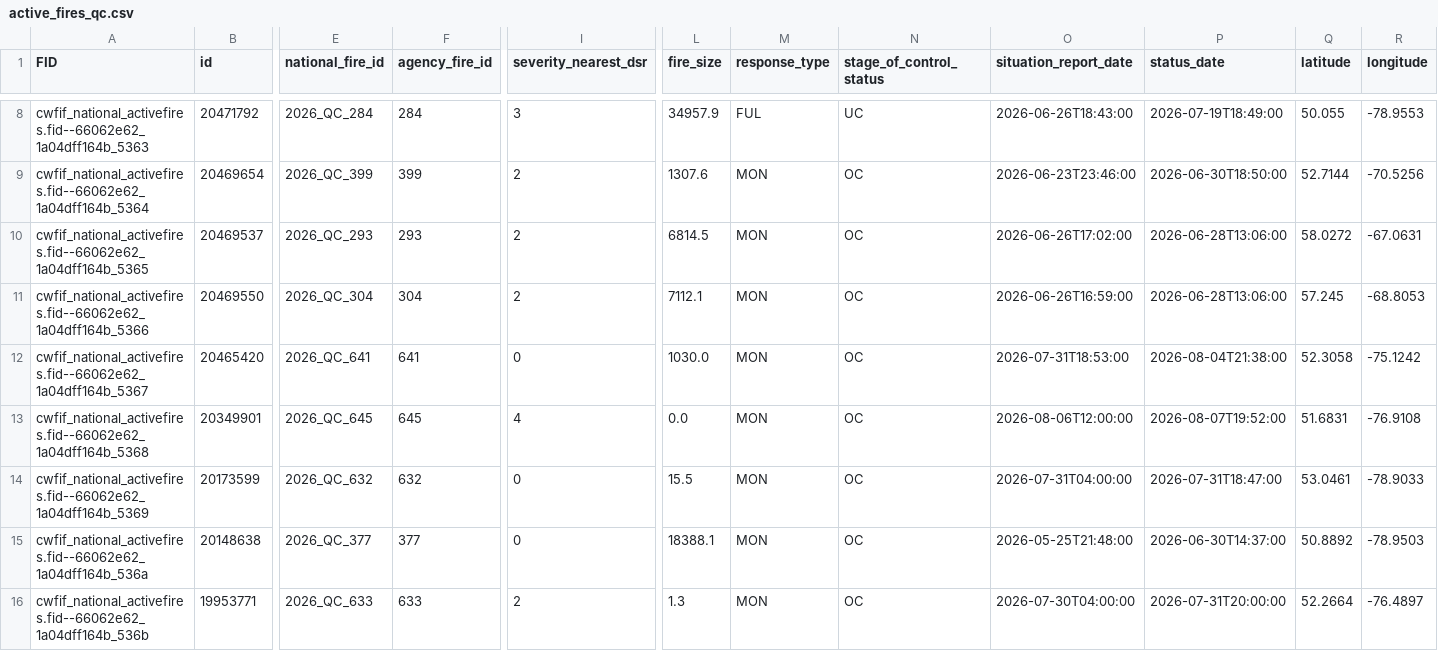
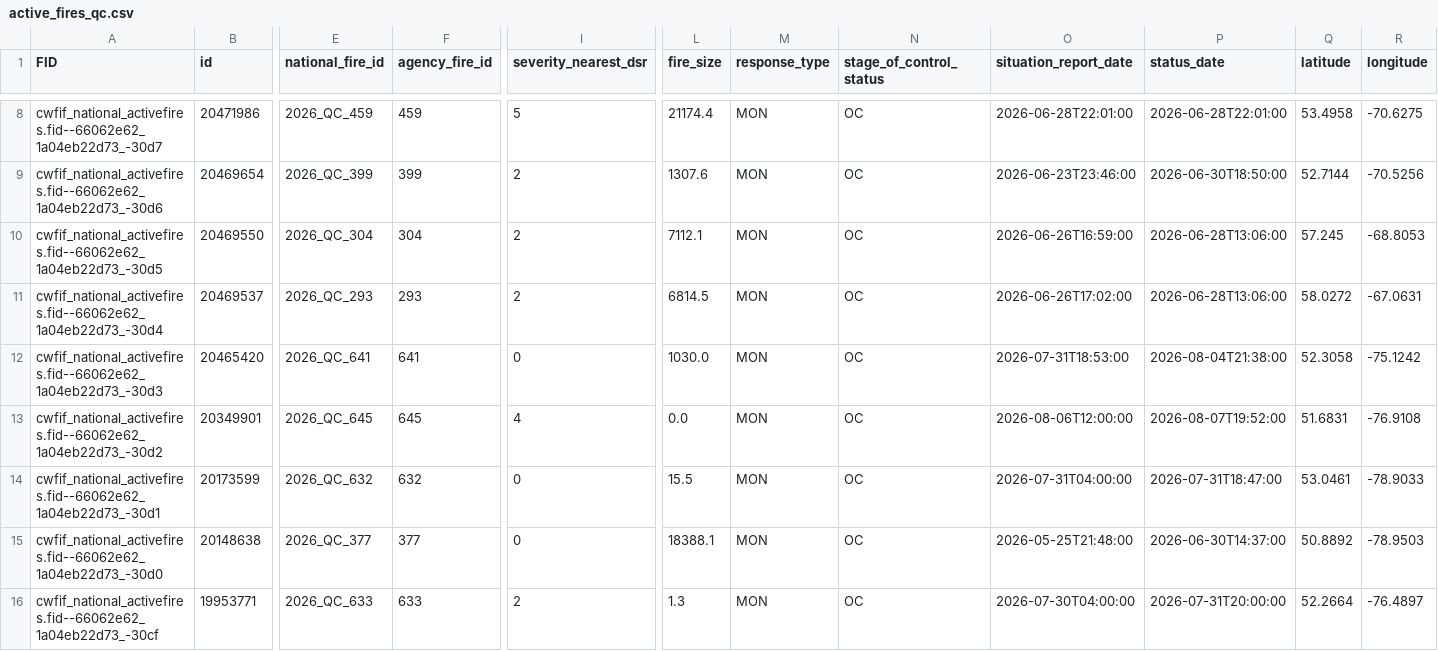
Before and after one commit to jagius/cda-air-quality-compiler, a CSV file: docs/active_fires_qc.csv, drawn as a sheet; only a part is shown, gaps mark what is left out; removed rows and columns are numbered as before the commit, all else as after; rows hold the shown columns only; the diff covers the shown part only; the diff names each change by its address in the sheet, - before the commit and + after, or states it on an @@ line.

```diff
--- a/docs/active_fires_qc.csv
+++ b/docs/active_fires_qc.csv
-A8 (FID): cwfif_national_activefires.fid--66062e62_1a04dff164b_5363
+A8 (FID): cwfif_national_activefires.fid--66062e62_1a04eb22d73_-30d7
-B8 (id): 20471792
+B8 (id): 20471986
-E8 (national_fire_id): 2026_QC_284
+E8 (national_fire_id): 2026_QC_459
-F8 (agency_fire_id): 284
+F8 (agency_fire_id): 459
-I8 (severity_nearest_dsr): 3
+I8 (severity_nearest_dsr): 5
-L8 (fire_size): 34957.9
+L8 (fire_size): 21174.4
-M8 (response_type): FUL
+M8 (response_type): MON
-N8 (stage_of_control_status): UC
+N8 (stage_of_control_status): OC
-O8 (situation_report_date): 2026-06-26T18:43:00
+O8 (situation_report_date): 2026-06-28T22:01:00
-P8 (status_date): 2026-07-19T18:49:00
+P8 (status_date): 2026-06-28T22:01:00
-Q8 (latitude): 50.055
+Q8 (latitude): 53.4958
-R8 (longitude): -78.9553
+R8 (longitude): -70.6275
-A9 (FID): cwfif_national_activefires.fid--66062e62_1a04dff164b_5364
+A9 (FID): cwfif_national_activefires.fid--66062e62_1a04eb22d73_-30d6
-row 10: cwfif_national_activefires.fid--66062e62_1a04dff164b_5365 | 20469537 | 2026_QC_293 | 293 | 2 | 6814.5 | MON | OC | 2026-06-26T17:02:00 | 2026-06-28T13:06:00 | 58.0272 | -67.0631
-A10 (FID): cwfif_national_activefires.fid--66062e62_1a04dff164b_5366
+A10 (FID): cwfif_national_activefires.fid--66062e62_1a04eb22d73_-30d5
+row 11: cwfif_national_activefires.fid--66062e62_1a04eb22d73_-30d4 | 20469537 | 2026_QC_293 | 293 | 2 | 6814.5 | MON | OC | 2026-06-26T17:02:00 | 2026-06-28T13:06:00 | 58.0272 | -67.0631
-A12 (FID): cwfif_national_activefires.fid--66062e62_1a04dff164b_5367
+A12 (FID): cwfif_national_activefires.fid--66062e62_1a04eb22d73_-30d3
-A13 (FID): cwfif_national_activefires.fid--66062e62_1a04dff164b_5368
+A13 (FID): cwfif_national_activefires.fid--66062e62_1a04eb22d73_-30d2
-A14 (FID): cwfif_national_activefires.fid--66062e62_1a04dff164b_5369
+A14 (FID): cwfif_national_activefires.fid--66062e62_1a04eb22d73_-30d1
-A15 (FID): cwfif_national_activefires.fid--66062e62_1a04dff164b_536a
+A15 (FID): cwfif_national_activefires.fid--66062e62_1a04eb22d73_-30d0
-A16 (FID): cwfif_national_activefires.fid--66062e62_1a04dff164b_536b
+A16 (FID): cwfif_national_activefires.fid--66062e62_1a04eb22d73_-30cf
```
Also changed, not shown: 1 added row, 1 removed row and 74 edited cells elsewhere in this file, docs/active_fires.csv, docs/active_fires_bc.csv, 8 other files.
